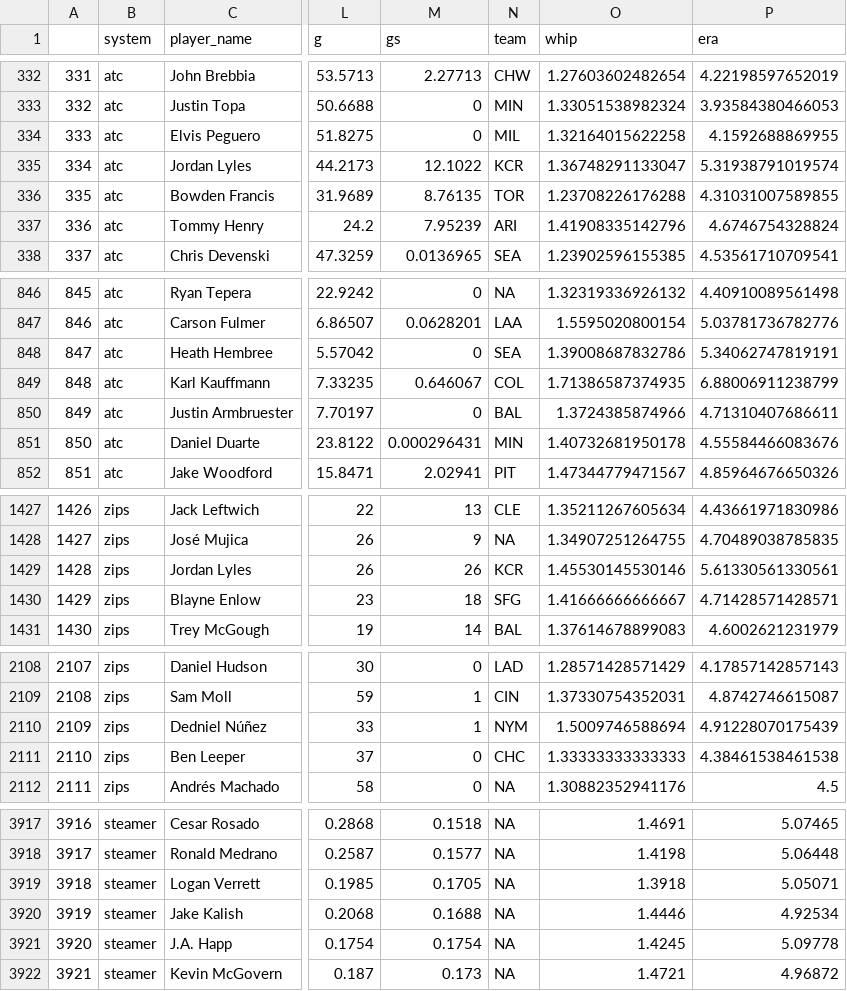
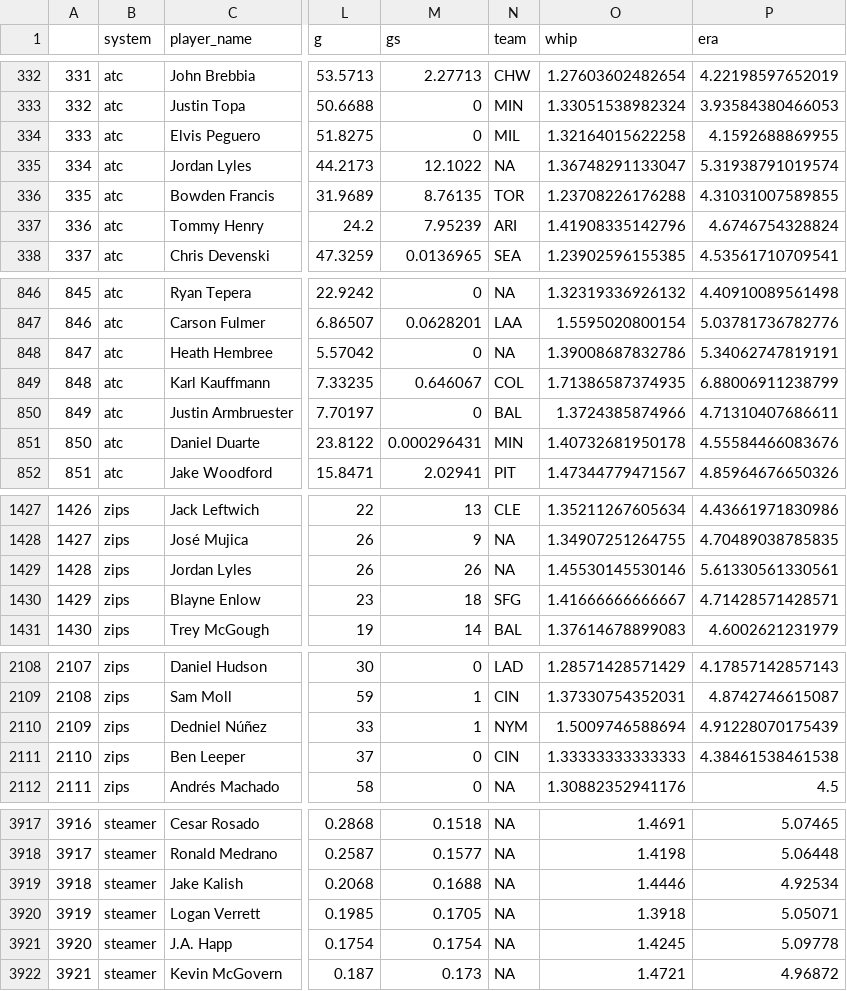
Before and after one commit to bdidds2/Betting, a CSV file: ottoneu/pitchers_df.csv, drawn as a sheet; only a part is shown, gaps mark what is left out; addresses are those after the commit; the diff covers the shown part only; the diff names each change by its address in the sheet, - before the commit and + after, or states it on an @@ line.

```diff
--- a/ottoneu/pitchers_df.csv
+++ b/ottoneu/pitchers_df.csv
-N335 (team): KCR
+N335 (team): NA
-N848 (team): SEA
+N848 (team): NA
-N1429 (team): KCR
+N1429 (team): NA
-N2111 (team): CHC
+N2111 (team): CIN
@@ column A renumbered between rows 3919 and 7748 @@
@@ row 3919 moved to row 3920: 3919 @@
```
Also changed, not shown: 2 moved rows and 9 edited cells elsewhere in this file, ottoneu/all_pitchers.csv, ottoneu/bum_bum_pitchers.csv, 4 other files.
